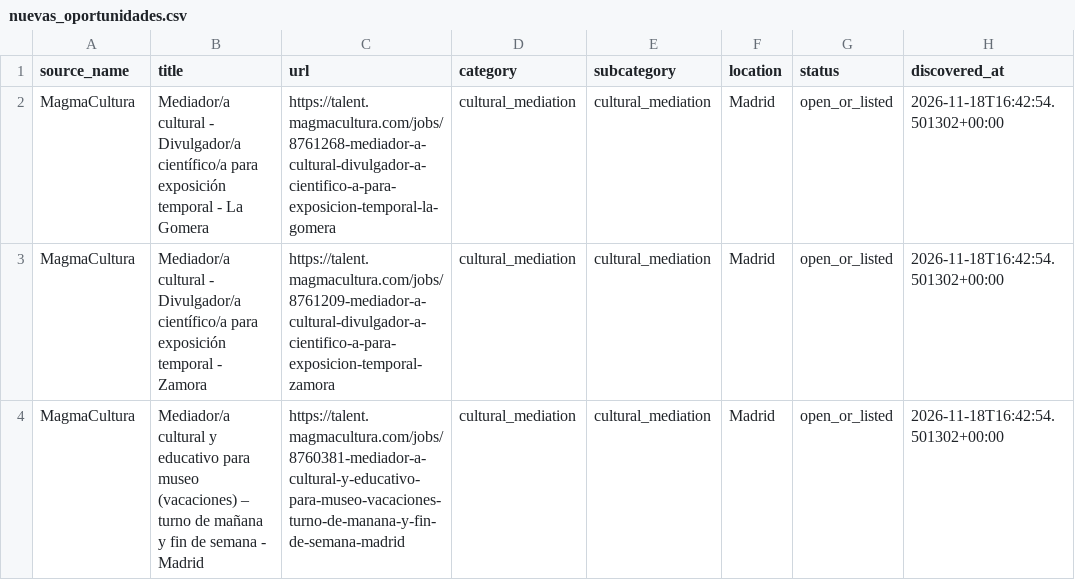
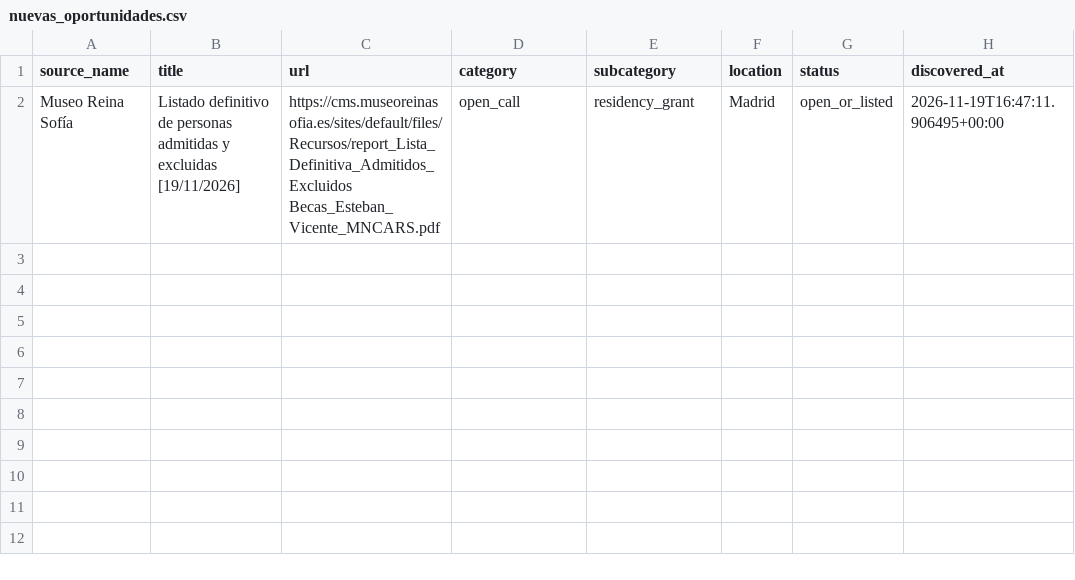
Before and after one commit to Abadisedraoui/busqueda-trabajo, a CSV file: arte-empleo/nuevas_oportunidades.csv, drawn as a sheet.

```diff
--- a/arte-empleo/nuevas_oportunidades.csv
+++ b/arte-empleo/nuevas_oportunidades.csv
@@ -1,4 +1,2 @@
 source_name,title,url,category,subcategory,location,status,discovered_at
-MagmaCultura,Mediador/a cultural - Divulgador/a científico/a para exposición temporal - La Gomera,https://talent.magmacultura.com/jobs/8761268-mediador-a-cultural-divulgador-a-cientifico-a-para-exposicion-temporal-la-gomera,cultural_mediation,cultural_mediation,Madrid,open_or_listed,2026-11-18T16:42:54.501302+00:00
-MagmaCultura,Mediador/a cultural - Divulgador/a científico/a para exposición temporal - Zamora,https://talent.magmacultura.com/jobs/8761209-mediador-a-cultural-divulgador-a-cientifico-a-para-exposicion-temporal-zamora,cultural_mediation,cultural_mediation,Madrid,open_or_listed,2026-11-18T16:42:54.501302+00:00
-MagmaCultura,Mediador/a cultural y educativo para museo (vacaciones) – turno de mañana y fin de semana - Madrid,https://talent.magmacultura.com/jobs/8760381-mediador-a-cultural-y-educativo-para-museo-vacaciones-turno-de-manana-y-fin-de-semana-madrid,cultural_mediation,cultural_mediation,Madrid,open_or_listed,2026-11-18T16:42:54.501302+00:00
+Museo Reina Sofía,Listado definitivo de personas admitidas y excluidas [19/11/2026],https://cms.museoreinasofia.es/sites/default/files/Recursos/report_Lista_Definitiva_Admitidos_Excluidos Becas_Esteban_Vicente_MNCARS.pdf,open_call,residency_grant,Madrid,open_or_listed,2026-11-19T16:47:11.906495+00:00
```
Also changed, not shown: arte-empleo/all_open_art_opportunities.csv, arte-empleo/coverage_report_arte.csv, 2 other files.
